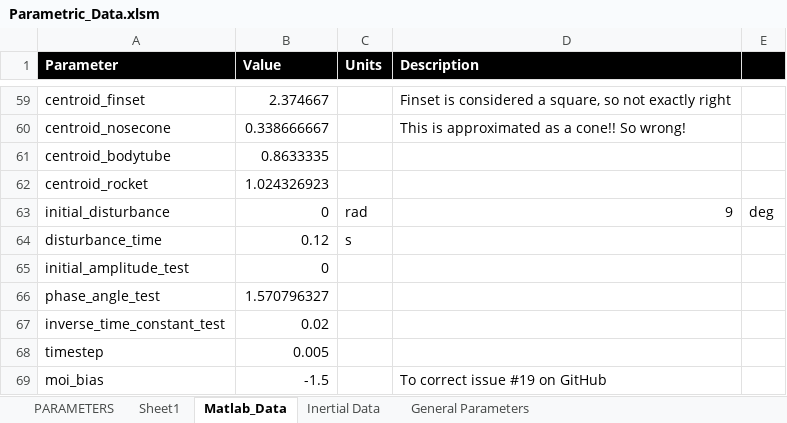
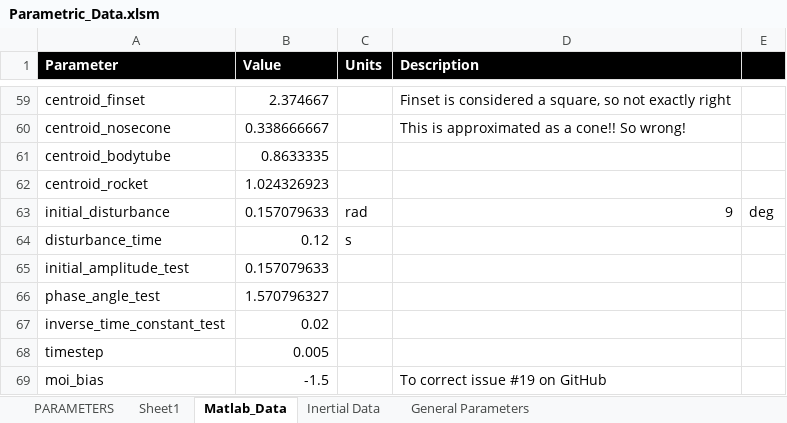
Before and after one commit to spaceconcordia/rocketry-performance, an Excel workbook: data/Parametric_Data.xlsm, sheet Matlab_Data, drawn as a sheet; only a part is shown, gaps mark what is left out; values as stored, in another font and other column widths than the file's, no borders; the diff names each change by its address in the sheet, - before the commit and + after, or states it on an @@ line.

```diff
--- a/data/Parametric_Data.xlsm (sheet Matlab_Data)
+++ b/data/Parametric_Data.xlsm (sheet Matlab_Data)
-B63 (Value): 0
+B63 (Value): 0.157079633
-B65 (Value): 0
+B65 (Value): 0.157079633
```
Also changed, not shown: 18 other files.
